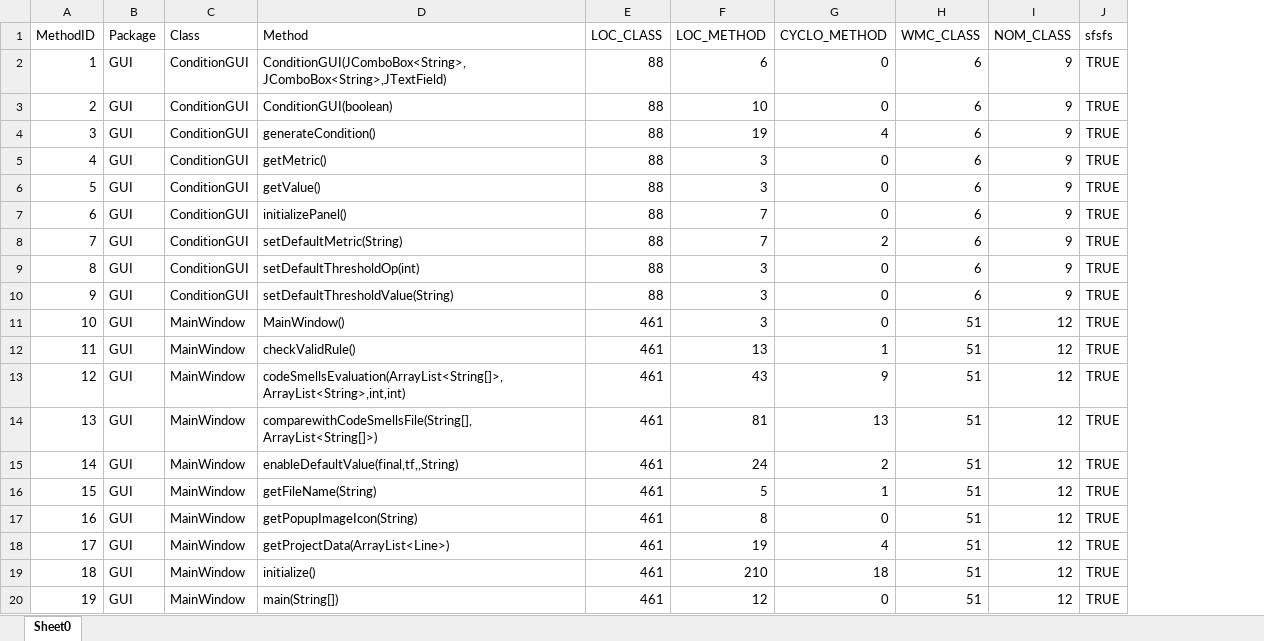
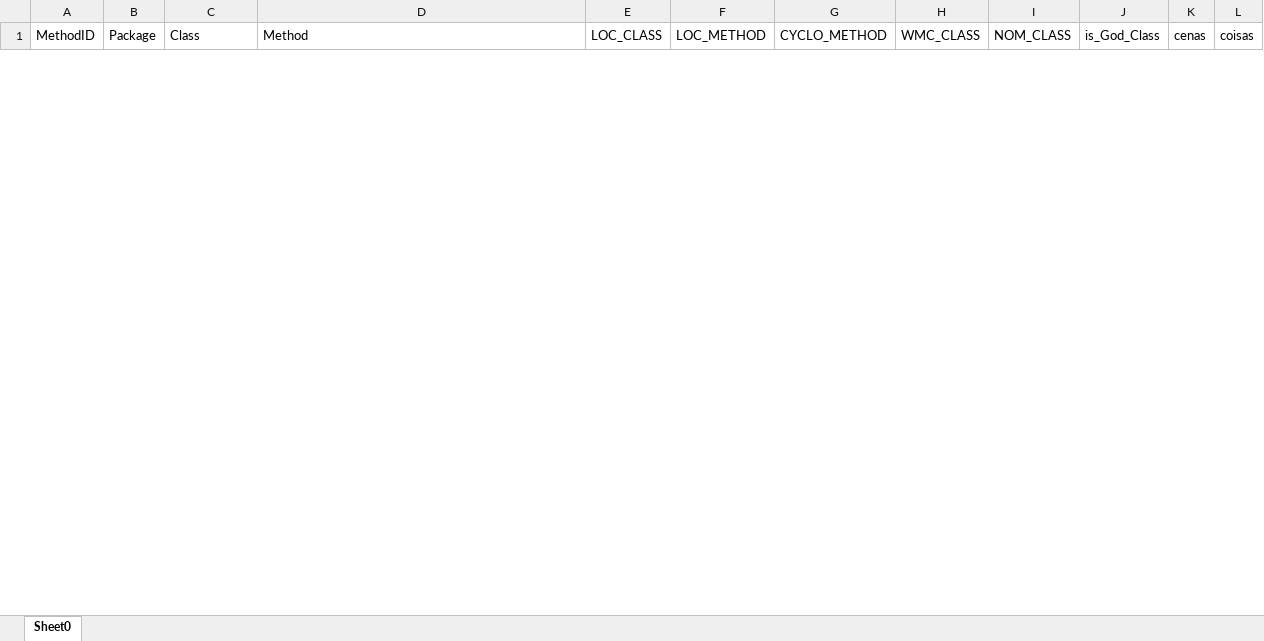
Before and after one commit to simoesd/ES-2Sem-2021-Grupo-5, an Excel workbook: ES-2Sem-2021-Grupo-5_metricas.xlsx, sheet Sheet0, drawn as a sheet; only a part is shown; values as stored, in another font and other column widths than the file's, no borders; removed rows and columns are numbered as before the commit, all else as after; the diff covers the shown part only; the diff names each change by its address in the sheet, - before the commit and + after, or states it on an @@ line.

Commit message:
Unit Test for Maestro and some bug fixing on Metrica

```diff
--- a/ES-2Sem-2021-Grupo-5_metricas.xlsx (sheet Sheet0)
+++ b/ES-2Sem-2021-Grupo-5_metricas.xlsx (sheet Sheet0)
-column J (sfsfs), empty
+column J (is_God_Class), empty
+column K (cenas), empty
+column L (coisas), empty
-row 2: 1 | GUI | ConditionGUI | ConditionGUI(JComboBox<String>,JComboBox<String>,JTextField) | 88 | 6 | 0 | 6 | 9 | TRUE
-row 3: 2 | GUI | ConditionGUI | ConditionGUI(boolean) | 88 | 10 | 0 | 6 | 9 | TRUE
-row 4: 3 | GUI | ConditionGUI | generateCondition() | 88 | 19 | 4 | 6 | 9 | TRUE
-row 5: 4 | GUI | ConditionGUI | getMetric() | 88 | 3 | 0 | 6 | 9 | TRUE
-row 6: 5 | GUI | ConditionGUI | getValue() | 88 | 3 | 0 | 6 | 9 | TRUE
-row 7: 6 | GUI | ConditionGUI | initializePanel() | 88 | 7 | 0 | 6 | 9 | TRUE
-row 8: 7 | GUI | ConditionGUI | setDefaultMetric(String) | 88 | 7 | 2 | 6 | 9 | TRUE
-row 9: 8 | GUI | ConditionGUI | setDefaultThresholdOp(int) | 88 | 3 | 0 | 6 | 9 | TRUE
-row 10: 9 | GUI | ConditionGUI | setDefaultThresholdValue(String) | 88 | 3 | 0 | 6 | 9 | TRUE
-row 11: 10 | GUI | MainWindow | MainWindow() | 461 | 3 | 0 | 51 | 12 | TRUE
-row 12: 11 | GUI | MainWindow | checkValidRule() | 461 | 13 | 1 | 51 | 12 | TRUE
-row 13: 12 | GUI | MainWindow | codeSmellsEvaluation(ArrayList<String[]>,ArrayList<String>,int,int) | 461 | 43 | 9 | 51 | 12 | TRUE
-row 14: 13 | GUI | MainWindow | comparewithCodeSmellsFile(String[],ArrayList<String[]>) | 461 | 81 | 13 | 51 | 12 | TRUE
-row 15: 14 | GUI | MainWindow | enableDefaultValue(final,tf,,String) | 461 | 24 | 2 | 51 | 12 | TRUE
-row 16: 15 | GUI | MainWindow | getFileName(String) | 461 | 5 | 1 | 51 | 12 | TRUE
-row 17: 16 | GUI | MainWindow | getPopupImageIcon(String) | 461 | 8 | 0 | 51 | 12 | TRUE
-row 18: 17 | GUI | MainWindow | getProjectData(ArrayList<Line>) | 461 | 19 | 4 | 51 | 12 | TRUE
-row 19: 18 | GUI | MainWindow | initialize() | 461 | 210 | 18 | 51 | 12 | TRUE
-row 20: 19 | GUI | MainWindow | main(String[]) | 461 | 12 | 0 | 51 | 12 | TRUE
```
Also changed, not shown: 1 added row and 101 removed rows elsewhere in this sheet, 16 other files.
